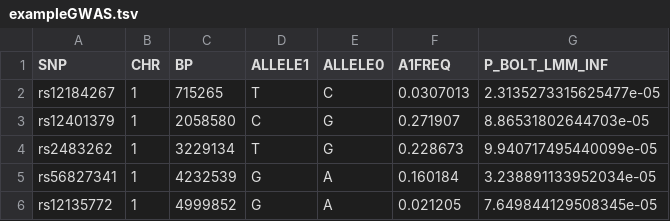
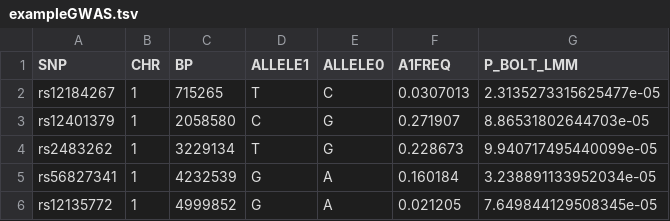
Before and after one commit to ossmith/HARE, a TSV file: example_files/exampleGWAS.tsv, drawn as a sheet; only a part is shown.

Commit message:
Correct header for exampleGWAS.tsv
Fixes #2 - incorrect header for BOLT-LMM type file

```diff
--- a/example_files/exampleGWAS.tsv
+++ b/example_files/exampleGWAS.tsv
@@ -1,2 +1,2 @@
-SNP	CHR	BP	ALLELE1	ALLELE0	A1FREQ	P_BOLT_LMM_INF
+SNP	CHR	BP	ALLELE1	ALLELE0	A1FREQ	P_BOLT_LMM
 rs12184267	1	715265	T	C	0.0307013	2.3135273315625477e-05
```
